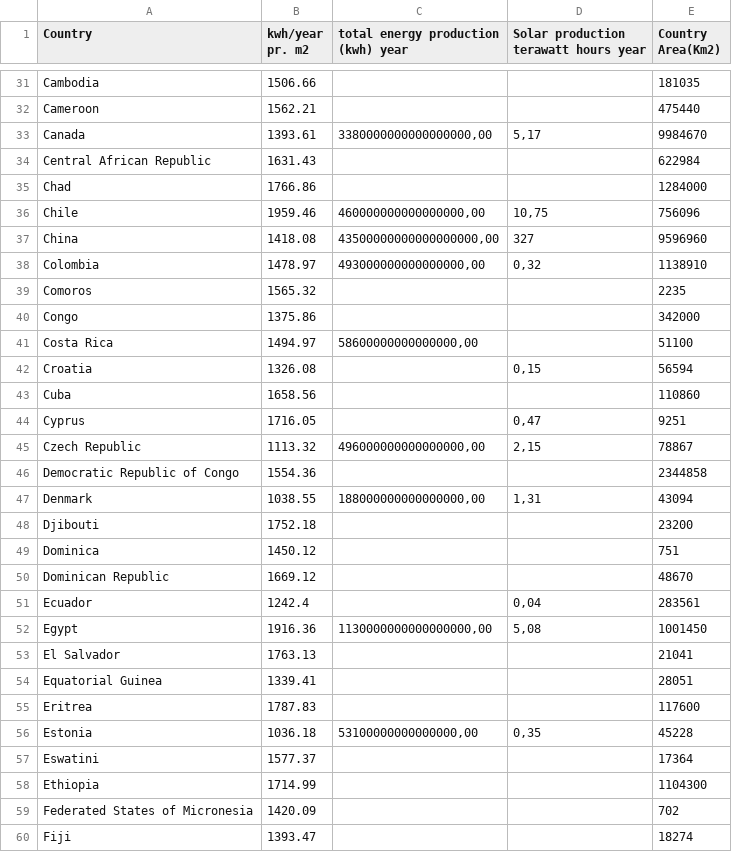
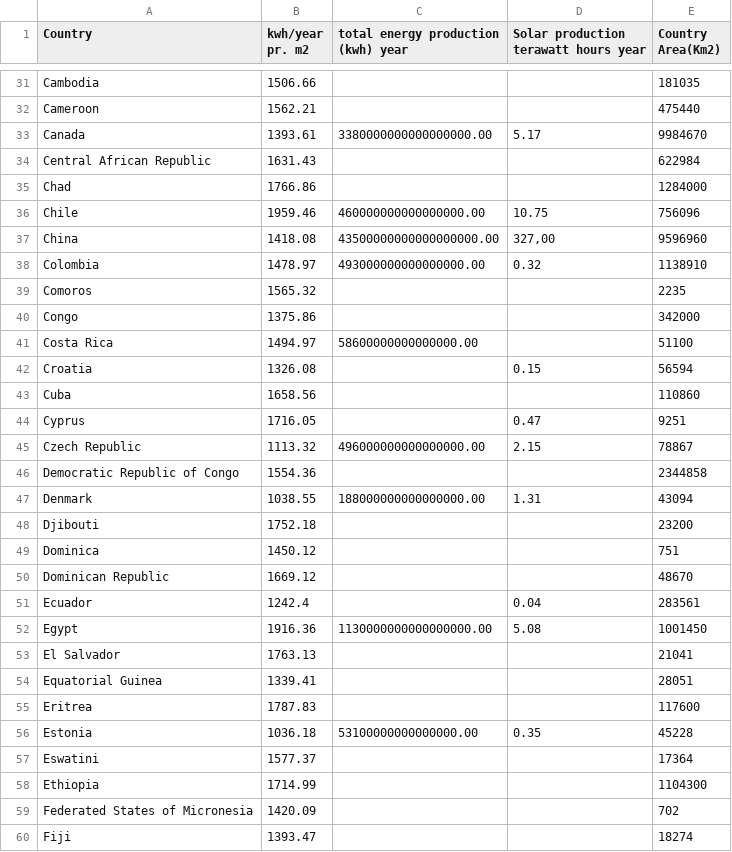
Before and after one commit to asgermunk/1.semester-projekt, a CSV file: Projekt/database/Alldata.csv, drawn as a sheet; only a part is shown, gaps mark what is left out; the diff covers the shown part only; the diff names each change by its address in the sheet, - before the commit and + after, or states it on an @@ line.

Commit message:
new update

```diff
--- a/Projekt/database/Alldata.csv
+++ b/Projekt/database/Alldata.csv
-C33: 3380000000000000000,00
+C33: 3380000000000000000.00
-D33: 5,17
+D33: 5.17
-C36: 460000000000000000,00
+C36: 460000000000000000.00
-D36: 10,75
+D36: 10.75
-C37: 43500000000000000000,00
+C37: 43500000000000000000.00
-D37: 327
+D37: 327,00
-C38: 493000000000000000,00
+C38: 493000000000000000.00
-D38: 0,32
+D38: 0.32
-C41: 58600000000000000,00
+C41: 58600000000000000.00
-D42: 0,15
+D42: 0.15
-D44: 0,47
+D44: 0.47
-C45: 496000000000000000,00
+C45: 496000000000000000.00
-D45: 2,15
+D45: 2.15
-C47: 188000000000000000,00
+C47: 188000000000000000.00
-D47: 1,31
+D47: 1.31
-D51: 0,04
+D51: 0.04
-C52: 1130000000000000000,00
+C52: 1130000000000000000.00
-D52: 5,08
+D52: 5.08
-C56: 53100000000000000,00
+C56: 53100000000000000.00
-D56: 0,35
+D56: 0.35
```
Also changed, not shown: 108 edited cells elsewhere in this file.
